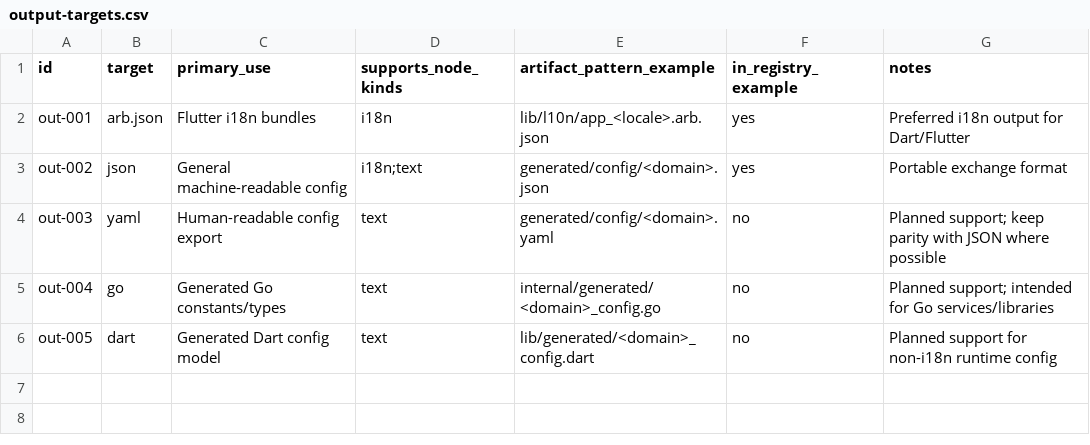
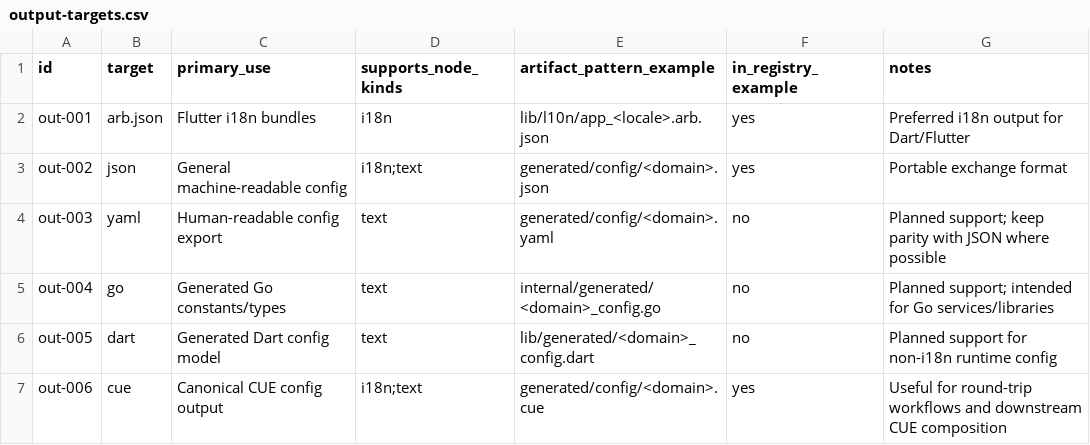
Before and after one commit to flarebyte/ash-splash-norn, a CSV file: doc/design-meta/examples/other/output-targets.csv, drawn as a sheet; the diff names each change by its address in the sheet, - before the commit and + after, or states it on an @@ line.

Commit message:
Support cue output

```diff
--- a/doc/design-meta/examples/other/output-targets.csv
+++ b/doc/design-meta/examples/other/output-targets.csv
+row 7: out-006 | cue | Canonical CUE config output | i18n;text | generated/config/<domain>.cue | yes | Useful for round-trip workflows and downstream CUE composition
```
Also changed, not shown: 3 other files.
